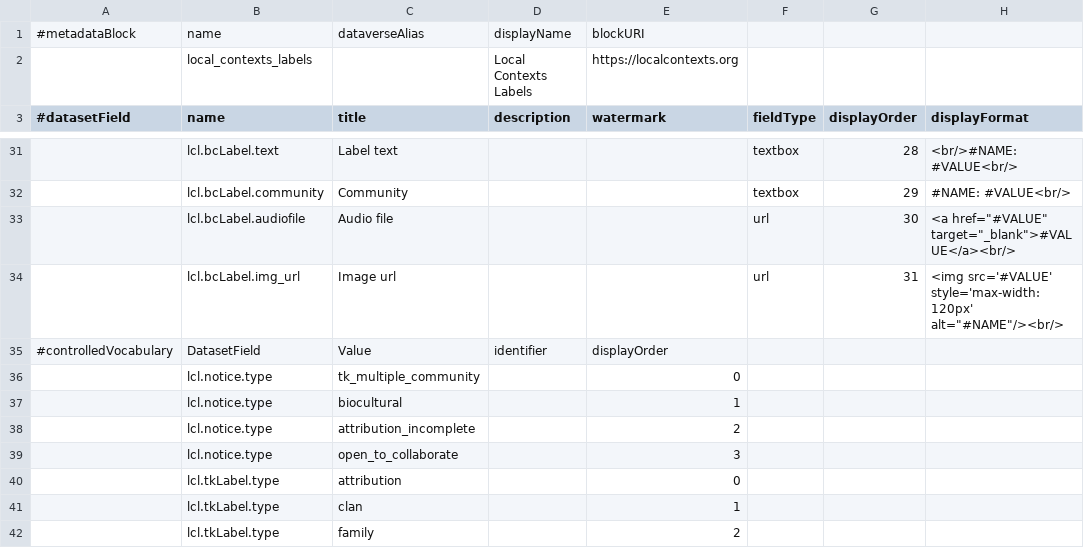
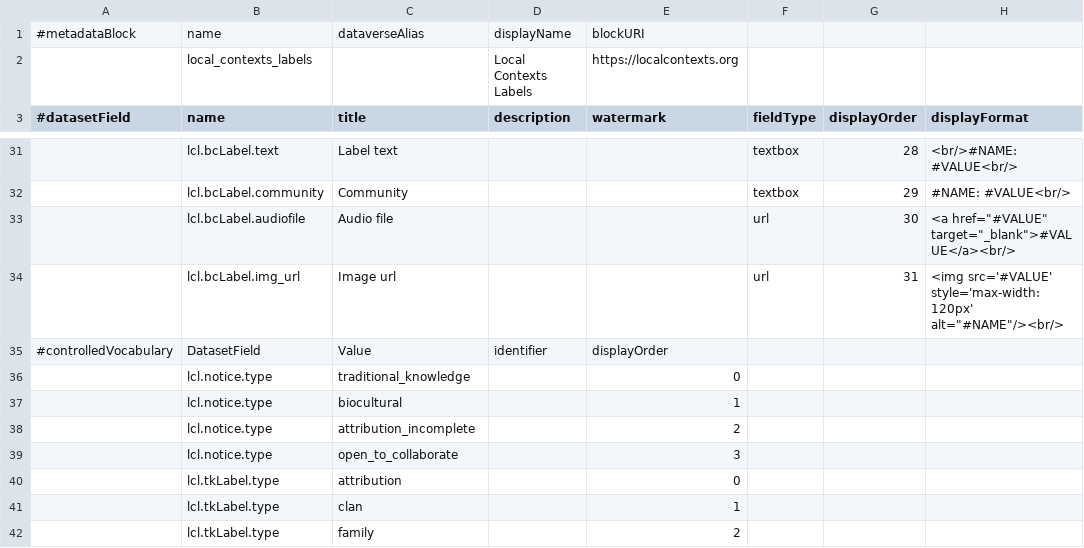
Before and after one commit to RIDAGOP-Toolkit/Local-Contexts-Dataverse-Metadata-block, a TSV file: localcontexts_dv_metadatablock.tsv, drawn as a sheet; only a part is shown, gaps mark what is left out; the diff names each change by its address in the sheet, - before the commit and + after, or states it on an @@ line.

Commit message:
removed tk_multiple_community notice added traditional_knowledge notice

```diff
--- a/localcontexts_dv_metadatablock.tsv
+++ b/localcontexts_dv_metadatablock.tsv
-C36 (title): tk_multiple_community
+C36 (title): traditional_knowledge
```
Also changed, not shown: 1 other file.
